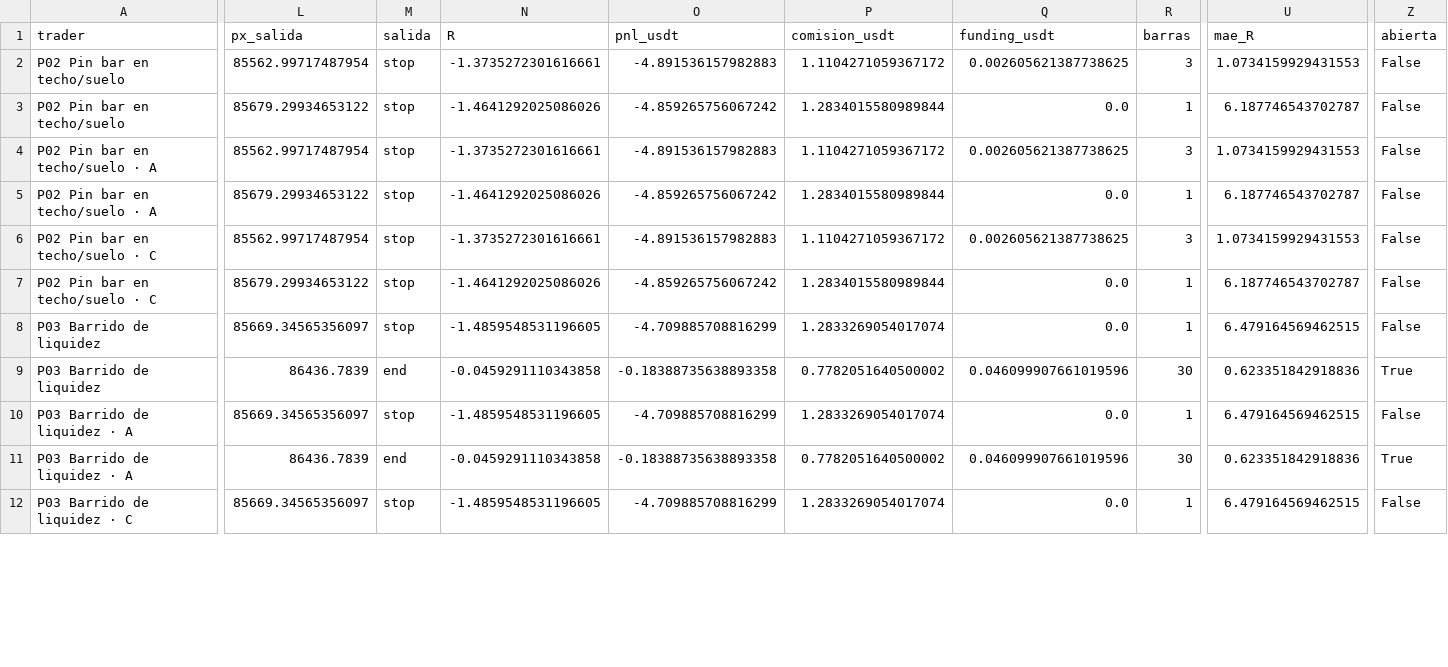
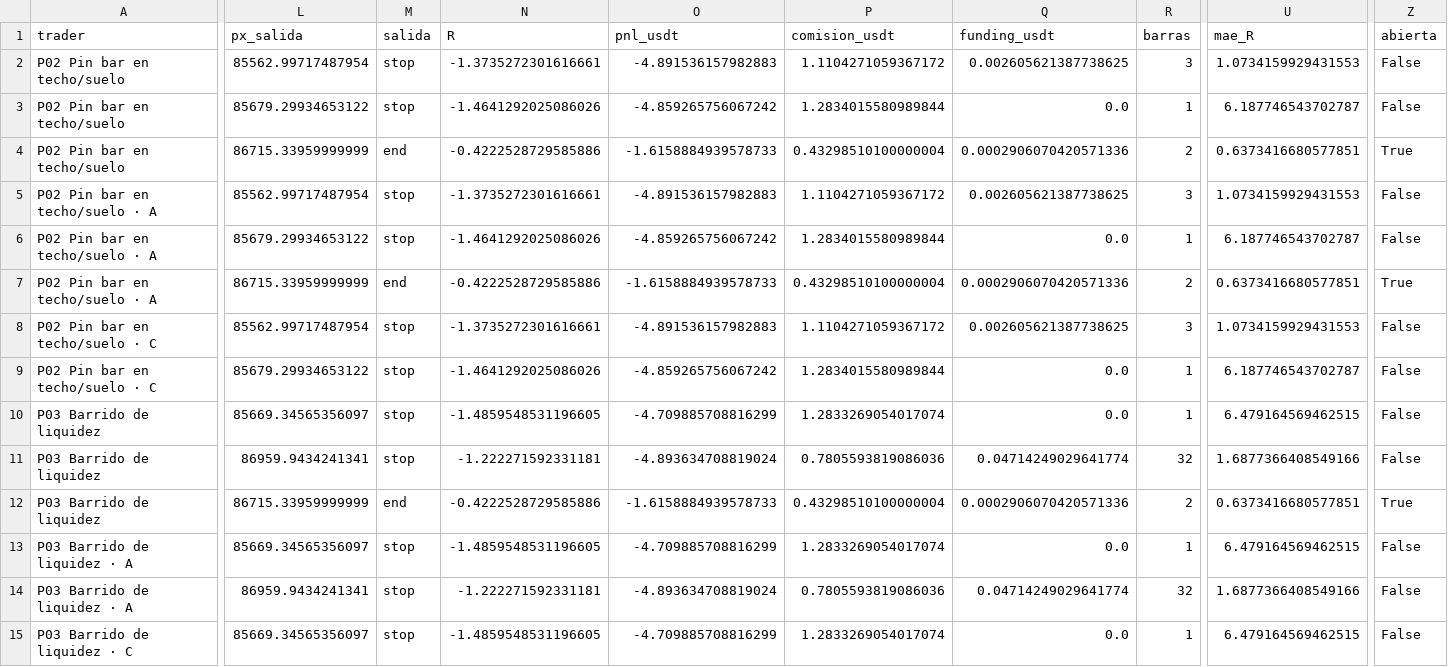
Before and after one commit to josecarrera2708-wq/viral-video-saas, a CSV file: millonary/paper_state/mesa15/trades.csv, drawn as a sheet; only a part is shown, gaps mark what is left out; addresses are those after the commit; rows hold the shown columns only; the diff covers the shown part only; the diff names each change by its address in the sheet, - before the commit and + after, or states it on an @@ line.

```diff
--- a/millonary/paper_state/mesa15/trades.csv
+++ b/millonary/paper_state/mesa15/trades.csv
+row 4: P02 Pin bar en techo/suelo | 86715.33959999999 | end | -0.4222528729585886 | -1.6158884939578733 | 0.43298510100000004 | 0.0002906070420571336 | 2 | 0.6373416680577851 | True
+row 7: P02 Pin bar en techo/suelo · A | 86715.33959999999 | end | -0.4222528729585886 | -1.6158884939578733 | 0.43298510100000004 | 0.0002906070420571336 | 2 | 0.6373416680577851 | True
-L11 (px_salida): 86436.7839
+L11 (px_salida): 86959.9434241341
-M11 (salida): end
+M11 (salida): stop
-N11 (R): -0.0459291110343858
+N11 (R): -1.222271592331181
-O11 (pnl_usdt): -0.18388735638893358
+O11 (pnl_usdt): -4.893634708819024
-P11 (comision_usdt): 0.7782051640500002
+P11 (comision_usdt): 0.7805593819086036
-Q11 (funding_usdt): 0.046099907661019596
+Q11 (funding_usdt): 0.04714249029641774
-R11 (barras): 30
+R11 (barras): 32
-U11 (mae_R): 0.623351842918836
+U11 (mae_R): 1.6877366408549166
-Z11 (abierta): True
+Z11 (abierta): False
+row 12: P03 Barrido de liquidez | 86715.33959999999 | end | -0.4222528729585886 | -1.6158884939578733 | 0.43298510100000004 | 0.0002906070420571336 | 2 | 0.6373416680577851 | True
-L14 (px_salida): 86436.7839
+L14 (px_salida): 86959.9434241341
-M14 (salida): end
+M14 (salida): stop
-N14 (R): -0.0459291110343858
+N14 (R): -1.222271592331181
-O14 (pnl_usdt): -0.18388735638893358
+O14 (pnl_usdt): -4.893634708819024
-P14 (comision_usdt): 0.7782051640500002
+P14 (comision_usdt): 0.7805593819086036
-Q14 (funding_usdt): 0.046099907661019596
+Q14 (funding_usdt): 0.04714249029641774
-R14 (barras): 30
+R14 (barras): 32
-U14 (mae_R): 0.623351842918836
+U14 (mae_R): 1.6877366408549166
-Z14 (abierta): True
+Z14 (abierta): False
```
Also changed, not shown: 45 edited cells elsewhere in this file, millonary/paper_state/intradia/trades.csv, millonary/paper_state/intradia/trades_mejoras.csv, 14 other files.
